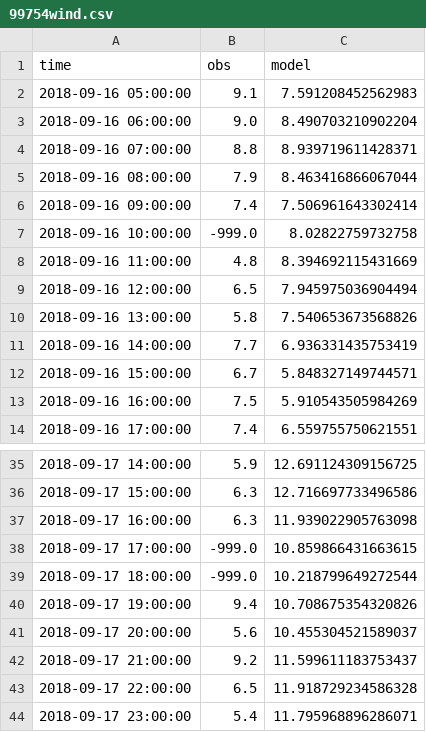
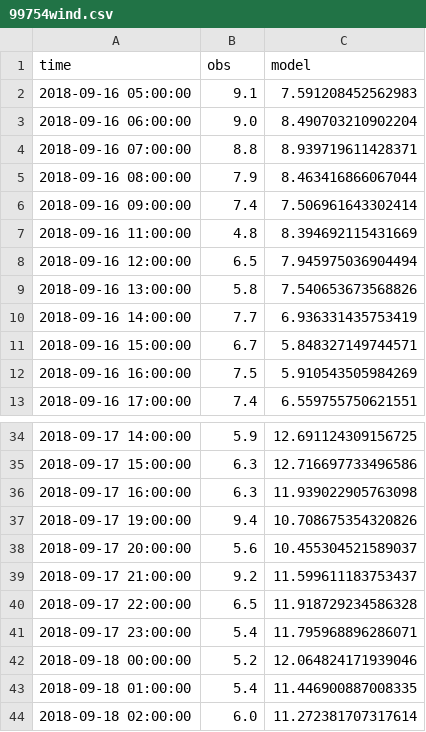
Before and after one commit to franzihe/GEO4902_2021, a CSV file: 04/data/99754wind.csv, drawn as a sheet; only a part is shown, gaps mark what is left out; the shorter side is filled out with more unchanged rows.

```diff
--- a/04/data/99754wind.csv
+++ b/04/data/99754wind.csv
@@ -6,3 +6,2 @@ time,obs,model
 2018-09-16 09:00:00,7.4,7.506961643302414
-2018-09-16 10:00:00,-999.0,8.02822759732758
 2018-09-16 11:00:00,4.8,8.394692115431669
@@ -37,4 +36,2 @@ time,obs,model
 2018-09-17 16:00:00,6.3,11.939022905763098
-2018-09-17 17:00:00,-999.0,10.859866431663615
-2018-09-17 18:00:00,-999.0,10.218799649272544
 2018-09-17 19:00:00,9.4,10.708675354320826
```
Also changed, not shown: 04/data/99735wind.csv, 04/data/99927wind.csv, 1 other file.
